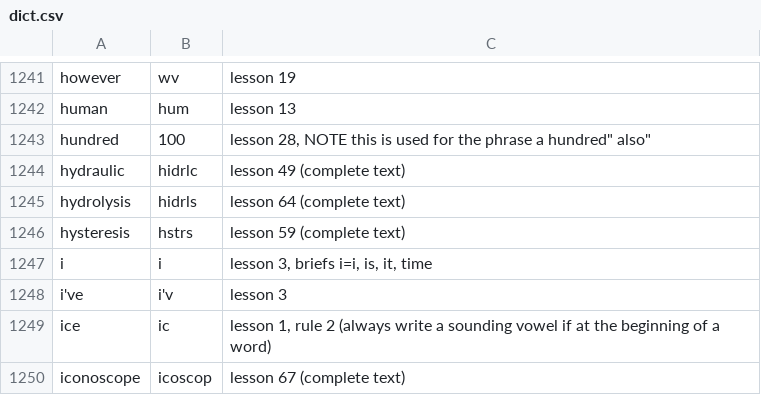
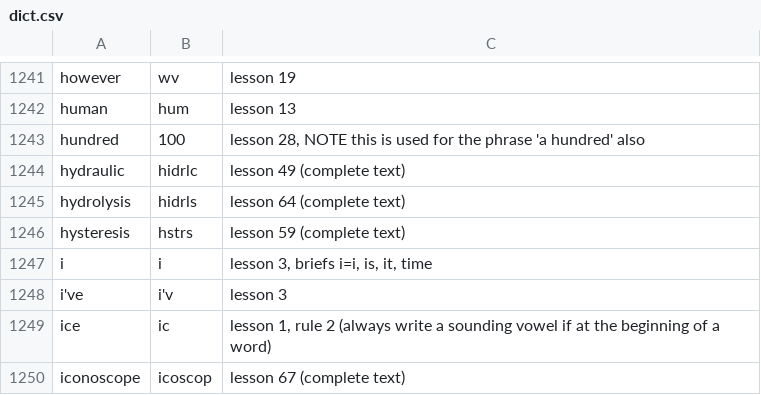
Before and after one commit to slowmaker/briefhandDict, a CSV file: dict.csv, drawn as a sheet; only a part is shown, gaps mark what is left out.

Commit message:
fix internal single-quotes in line 1243

```diff
--- a/dict.csv
+++ b/dict.csv
@@ -1242,3 +1242,3 @@
 "human","hum","lesson 13"
-"hundred","100","lesson 28, NOTE this is used for the phrase "a hundred" also"
+"hundred","100","lesson 28, NOTE this is used for the phrase 'a hundred' also"
 "hydraulic","hidrlc","lesson 49 (complete text)"
```
